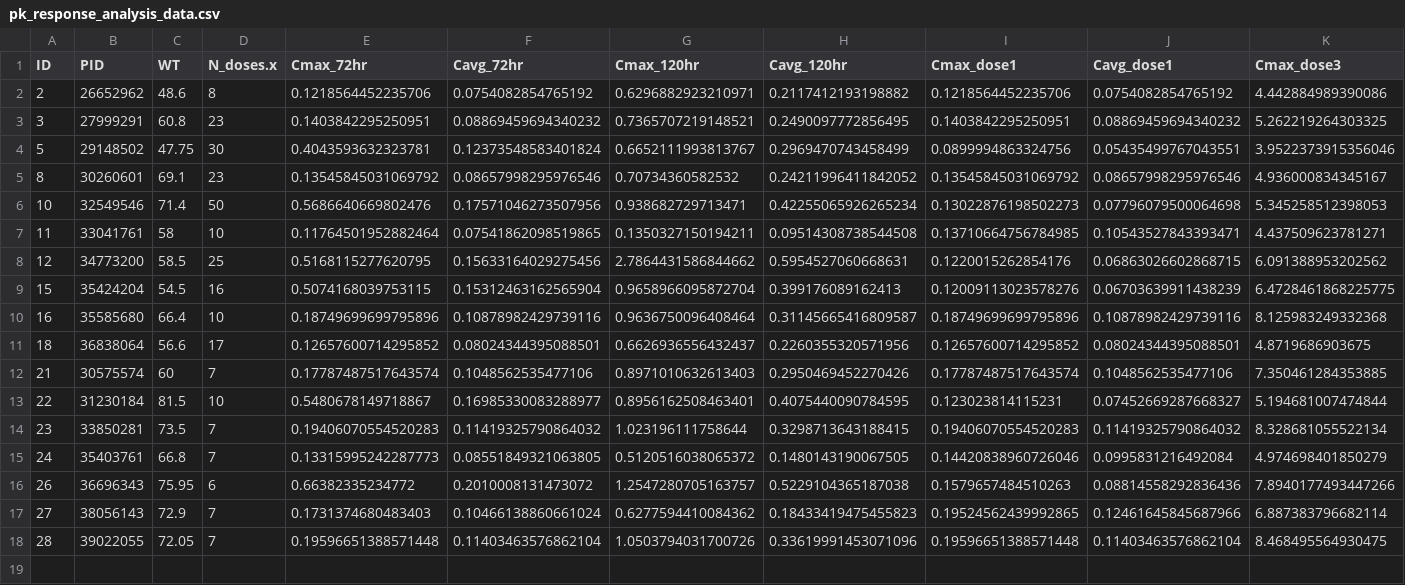
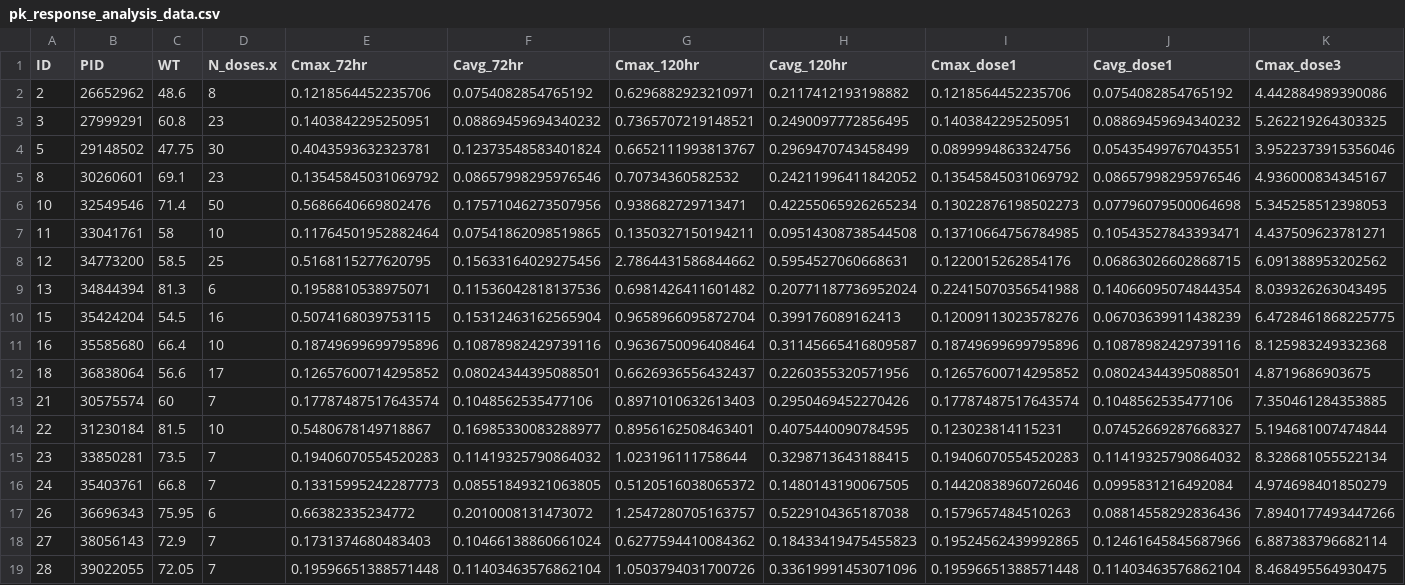
Before and after one commit to sueinchoi/teclistmab_simulator, a CSV file: pk_response_analysis_data.csv, drawn as a sheet; only a part is shown; rows hold the shown columns only; the diff names each change by its address in the sheet, - before the commit and + after, or states it on an @@ line.

```diff
--- a/pk_response_analysis_data.csv
+++ b/pk_response_analysis_data.csv
+row 9: 13 | 34844394 | 81.3 | 6 | 0.1958810538975071 | 0.11536042818137536 | 0.6981426411601482 | 0.20771187736952024 | 0.22415070356541988 | 0.14066095074844354 | 8.039326263043495
```
Also changed, not shown: pk_response_roc_results.csv, pk_response_statistical_results.csv, 5 other files.
